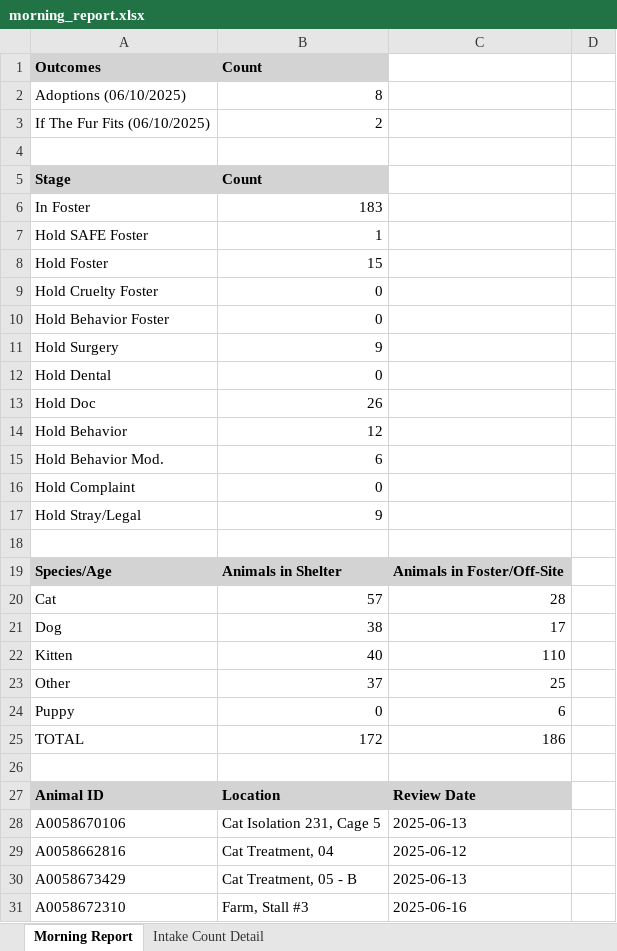
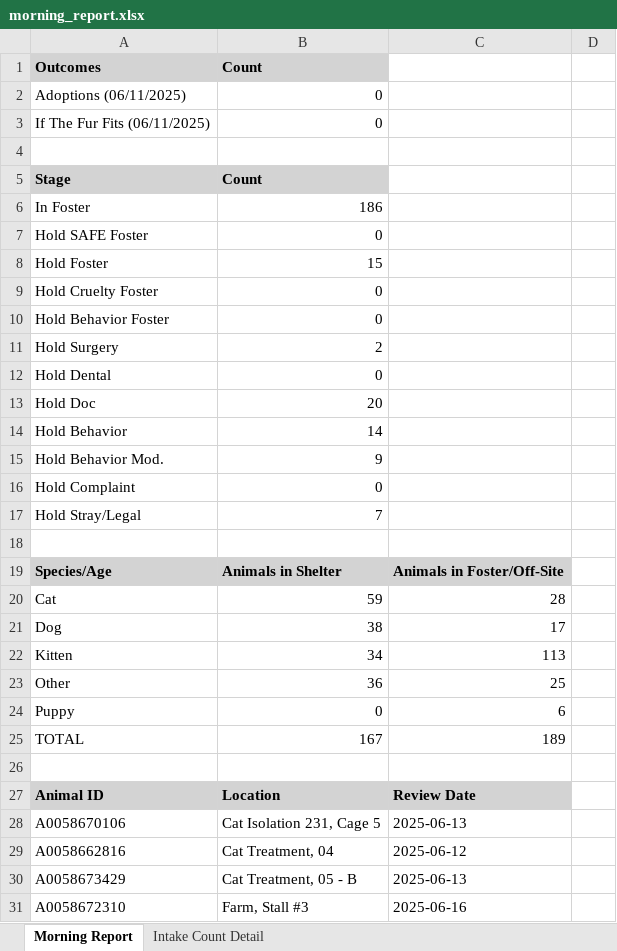
Before and after one commit to zsprowls/SPCAAutomation, an Excel workbook: MorningEmail/morning_report.xlsx, sheet Morning Report, drawn as a sheet; only a part is shown; values as stored, in another font and other column widths than the file's, no borders; removed rows and columns are numbered as before the commit, all else as after; the diff covers the shown part only; the diff names each change by its address in the sheet, - before the commit and + after, or states it on an @@ line.

```diff
--- a/MorningEmail/morning_report.xlsx (sheet Morning Report)
+++ b/MorningEmail/morning_report.xlsx (sheet Morning Report)
-row 2: Adoptions (06/10/2025) | 8
-row 3: If The Fur Fits (06/10/2025) | 2
+row 2: Adoptions (06/11/2025) | 0
+row 3: If The Fur Fits (06/11/2025) | 0
-B6: 183
+B6: 186
-B7: 1
+B7: 0
-B11: 9
+B11: 2
-B13: 26
+B13: 20
-B14: 12
+B14: 14
-B15: 6
+B15: 9
-B17: 9
+B17: 7
-B20: 57
+B20: 59
-B22: 40
+B22: 34
-C22: 110
+C22: 113
-B23: 37
+B23: 36
-B25: 172
+B25: 167
-C25: 186
+C25: 189
```
Also changed, not shown: 1 removed row and 10 edited cells elsewhere in this sheet, sheet Intake Count Detail, 12 other files.
